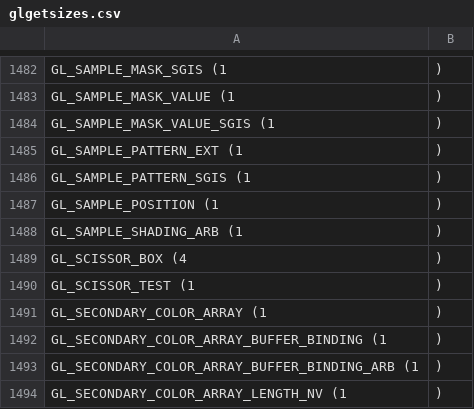
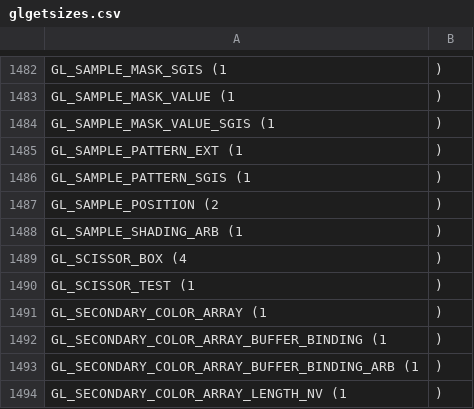
Before and after one commit to mcfletch/pyopengl, a CSV file: src/glgetsizes.csv, drawn as a sheet; only a part is shown, gaps mark what is left out.

Commit message:
From Nicholas Rougier: GL_SAMPLE_POSITION is always a 2-value array result

```diff
--- a/src/glgetsizes.csv
+++ b/src/glgetsizes.csv
@@ -1486,3 +1486,3 @@ GL_SAMPLE_PATTERN_EXT	(1,)
 GL_SAMPLE_PATTERN_SGIS	(1,)
-GL_SAMPLE_POSITION	(1,)
+GL_SAMPLE_POSITION	(2,)
 GL_SAMPLE_SHADING_ARB	(1,)
```
Also changed, not shown: 2 other files.
